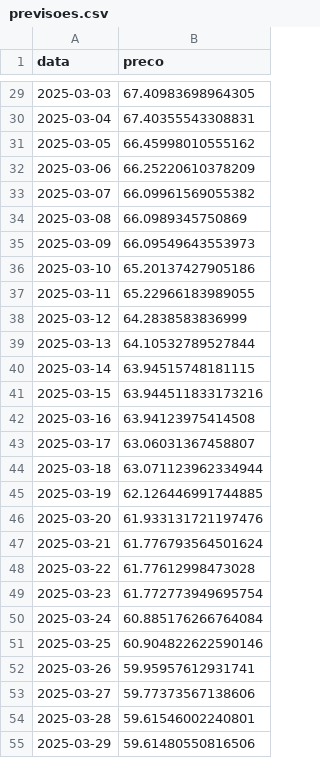
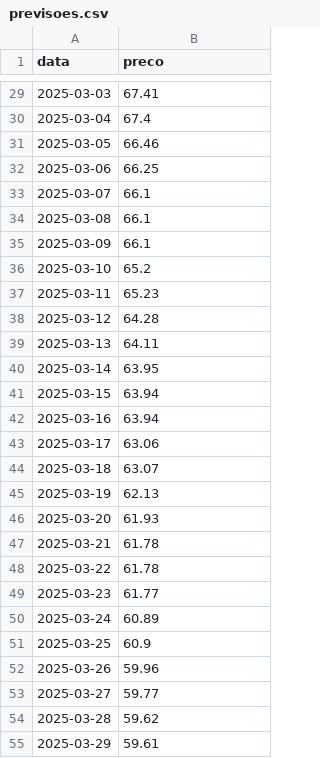
Before and after one commit to florascarvalho/Postech_Data-Analytics_Tech-Challenge_Fase4, a CSV file: bases_dados/previsoes.csv, drawn as a sheet; only a part is shown, gaps mark what is left out; the diff covers the shown part only.

```diff
--- a/bases_dados/previsoes.csv
+++ b/bases_dados/previsoes.csv
@@ -29,27 +29,27 @@ data,preco
-2025-03-03,67.40983698964305
-2025-03-04,67.40355543308831
-2025-03-05,66.45998010555162
-2025-03-06,66.25220610378209
-2025-03-07,66.09961569055382
-2025-03-08,66.0989345750869
-2025-03-09,66.09549643553973
-2025-03-10,65.20137427905186
-2025-03-11,65.22966183989055
-2025-03-12,64.2838583836999
-2025-03-13,64.10532789527844
-2025-03-14,63.94515748181115
-2025-03-15,63.944511833173216
-2025-03-16,63.94123975414508
-2025-03-17,63.06031367458807
-2025-03-18,63.071123962334944
-2025-03-19,62.126446991744885
-2025-03-20,61.933131721197476
-2025-03-21,61.776793564501624
-2025-03-22,61.77612998473028
-2025-03-23,61.772773949695754
-2025-03-24,60.885176266764084
-2025-03-25,60.904822622590146
-2025-03-26,59.95957612931741
-2025-03-27,59.77373567138606
-2025-03-28,59.61546002240801
-2025-03-29,59.61480550816506
+2025-03-03,67.41
+2025-03-04,67.4
+2025-03-05,66.46
+2025-03-06,66.25
+2025-03-07,66.1
+2025-03-08,66.1
+2025-03-09,66.1
+2025-03-10,65.2
+2025-03-11,65.23
+2025-03-12,64.28
+2025-03-13,64.11
+2025-03-14,63.95
+2025-03-15,63.94
+2025-03-16,63.94
+2025-03-17,63.06
+2025-03-18,63.07
+2025-03-19,62.13
+2025-03-20,61.93
+2025-03-21,61.78
+2025-03-22,61.78
+2025-03-23,61.77
+2025-03-24,60.89
+2025-03-25,60.9
+2025-03-26,59.96
+2025-03-27,59.77
+2025-03-28,59.62
+2025-03-29,59.61
```
Also changed, not shown: 33 edited cells elsewhere in this file.
